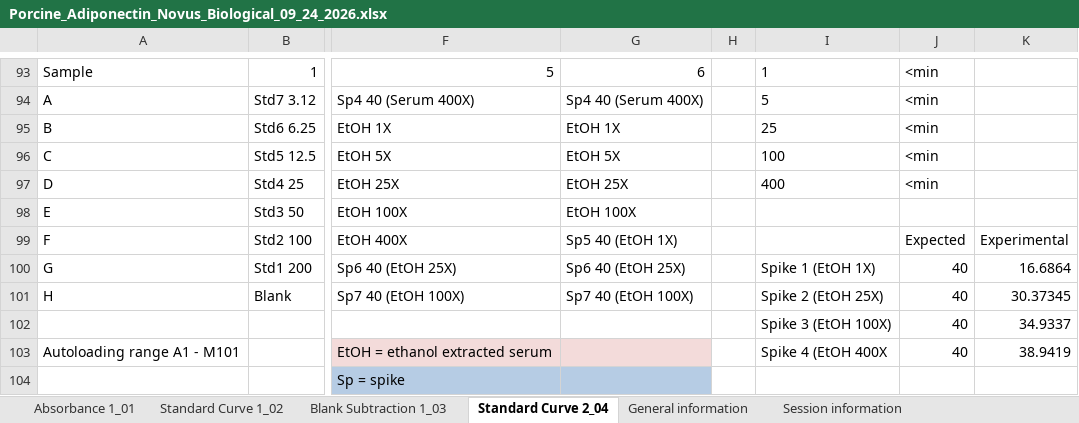
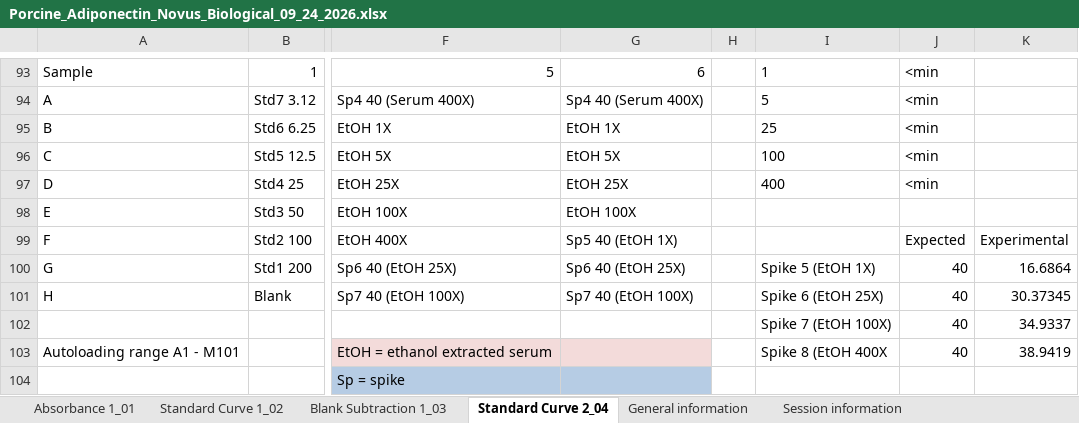
Before and after one commit to jkdel/equine-assay-registry, an Excel workbook: _data/supplementary/2a5bfa3b7fe561a117010ab4_Novus_Biological_Porcine_Adiponectin_ELISA/Porcine_Adiponectin_Novus_Biological_09_24_2026.xlsx, sheet Standard Curve 2_04, drawn as a sheet; only a part is shown, gaps mark what is left out; values as stored, in another font and other column widths than the file's, no borders; charts and pictures not drawn; the diff names each change by its address in the sheet, - before the commit and + after, or states it on an @@ line.

Commit message:
Changed additional file upon contributor email request

```diff
--- a/_data/supplementary/2a5bfa3b7fe561a117010ab4_Novus_Biological_Porcine_Adiponectin_ELISA/Porcine_Adiponectin_Novus_Biological_09_24_2026.xlsx (sheet Standard Curve 2_04)
+++ b/_data/supplementary/2a5bfa3b7fe561a117010ab4_Novus_Biological_Porcine_Adiponectin_ELISA/Porcine_Adiponectin_Novus_Biological_09_24_2026.xlsx (sheet Standard Curve 2_04)
-I100: Spike 1 (EtOH 1X)
+I100: Spike 5 (EtOH 1X)
-I101: Spike 2 (EtOH 25X)
+I101: Spike 6 (EtOH 25X)
-I102: Spike 3 (EtOH 100X)
+I102: Spike 7 (EtOH 100X)
-I103: Spike 4 (EtOH 400X
+I103: Spike 8 (EtOH 400X
```
